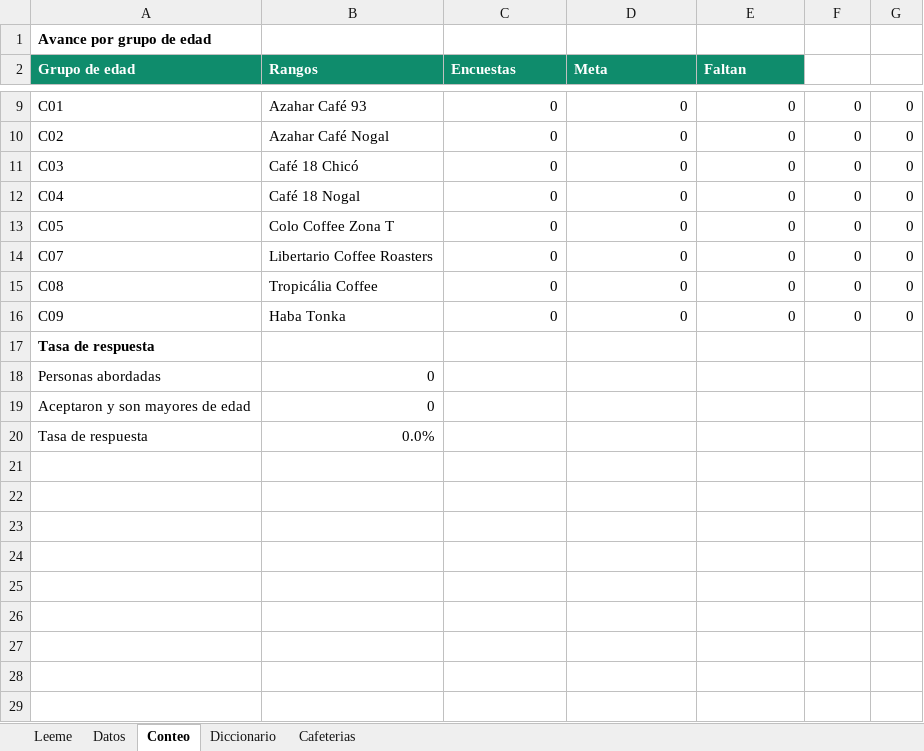
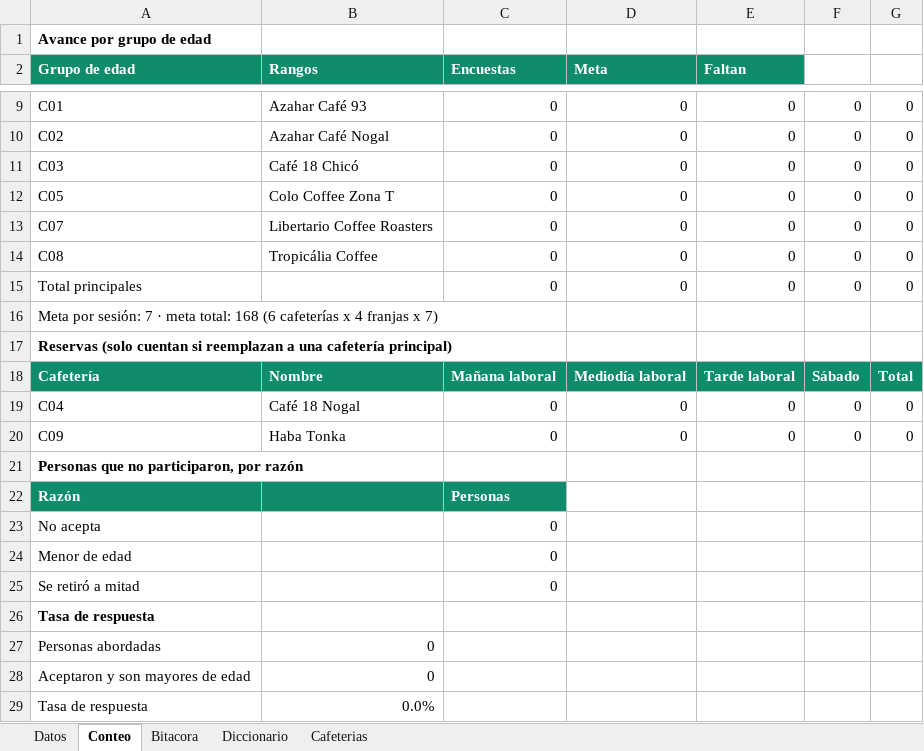
Before and after one commit to manuu-28/Proyecto-Final-Haciendo-Economia, an Excel workbook: Documentación/Entrega 3b Base encuestas.xlsx, sheet Conteo, drawn as a sheet; only a part is shown, gaps mark what is left out; values as stored, in another font and other column widths than the file's, no borders; the diff names each change by its address in the sheet, - before the commit and + after, or states it on an @@ line.

```diff
--- a/Documentación/Entrega 3b Base encuestas.xlsx (sheet Conteo)
+++ b/Documentación/Entrega 3b Base encuestas.xlsx (sheet Conteo)
-sheet tab: Leeme
+sheet tab: Bitacora
+row 15: Total principales |  | 0 | 0 | 0 | 0 | 0
+row 16: Meta por sesión: 7 · meta total: 168 (6 cafeterías x 4 franjas x 7)
+row 17: Reservas (solo cuentan si reemplazan a una cafetería principal)
+row 18: Cafetería | Nombre | Mañana laboral | Mediodía laboral | Tarde laboral | Sábado | Total
@@ row 12 moved to row 19: C04 @@
+row 21: Personas que no participaron, por razón
+row 22: Razón |  | Personas
+row 23: No acepta |  | 0
+row 24: Menor de edad |  | 0
+row 25: Se retiró a mitad |  | 0
```
Also changed, not shown: sheet Diccionario, sheet Datos, sheet Cafeterias, formulas that keep their value.
